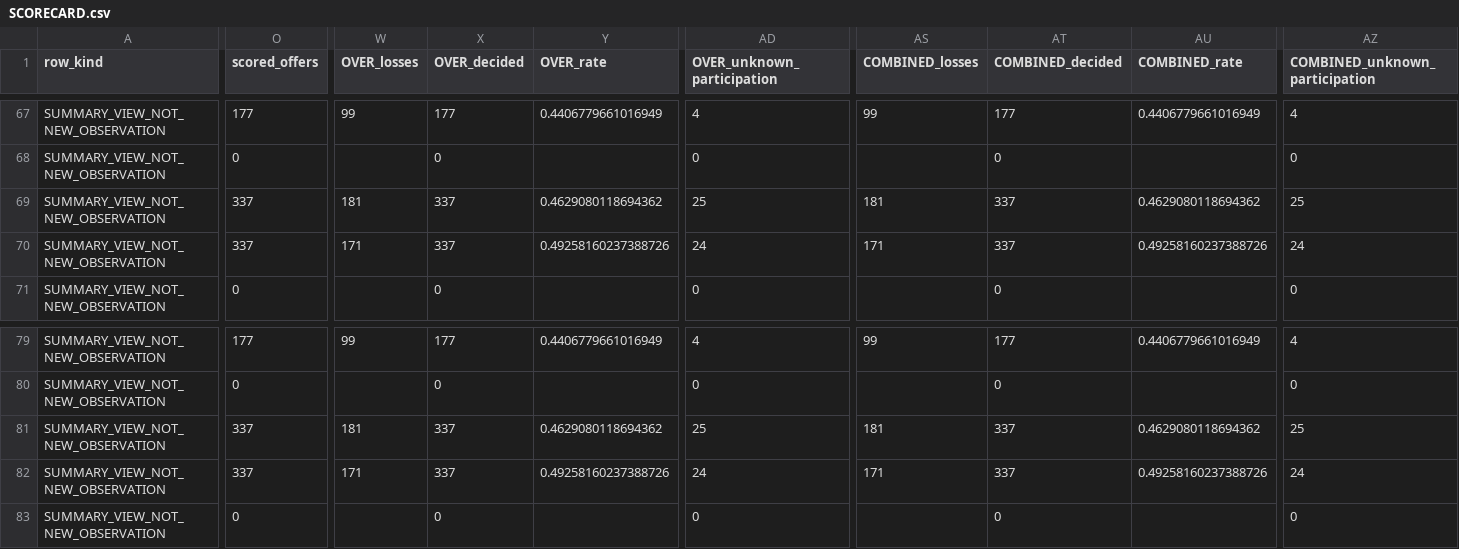
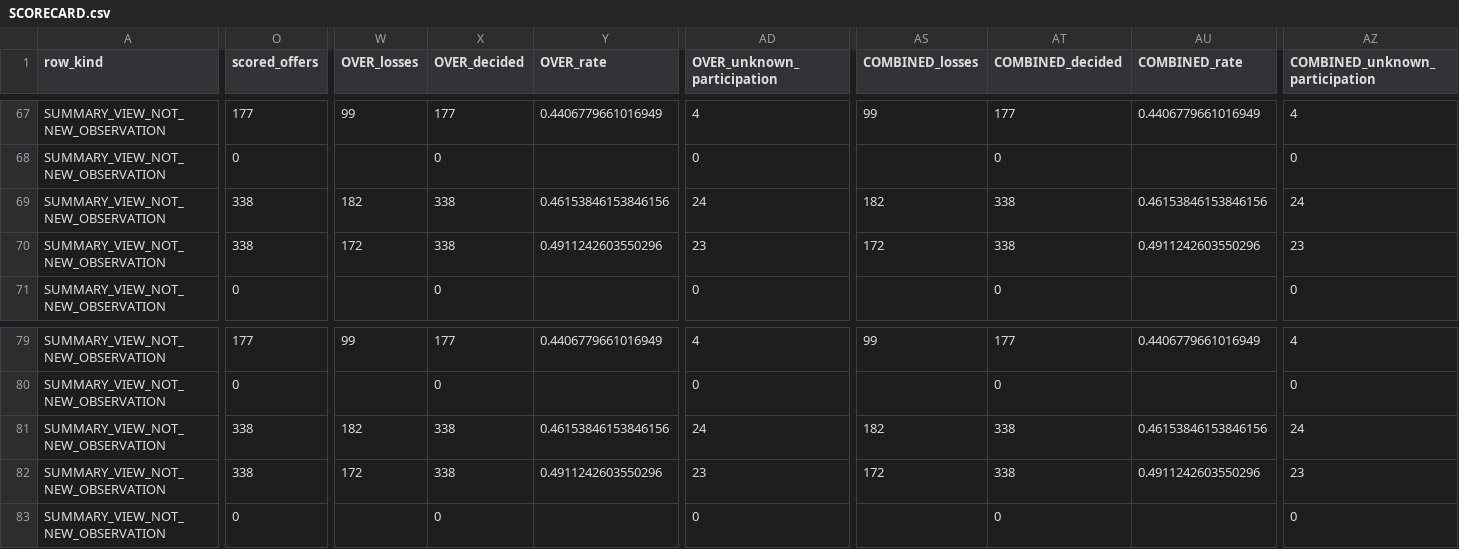
Before and after one commit to NickNicky19/NFL-forecasting-NGS-C, a CSV file: reports/actual-accuracy-v6/SCORECARD.csv, drawn as a sheet; only a part is shown, gaps mark what is left out; the diff covers the shown part only; the diff names each change by its address in the sheet, - before the commit and + after, or states it on an @@ line.

Commit message:
Publish corrected actual-line results, adverse probability findings and exact-row evidence

```diff
--- a/reports/actual-accuracy-v6/SCORECARD.csv
+++ b/reports/actual-accuracy-v6/SCORECARD.csv
-O69:O70 (scored_offers): 337
+O69:O70 (scored_offers): 338
-W69 (OVER_losses): 181
+W69 (OVER_losses): 182
-X69:X70 (OVER_decided): 337
+X69:X70 (OVER_decided): 338
-Y69 (OVER_rate): 0.4629080118694362
+Y69 (OVER_rate): 0.46153846153846156
-AD69 (OVER_unknown_participation): 25
+AD69 (OVER_unknown_participation): 24
-AS69 (COMBINED_losses): 181
+AS69 (COMBINED_losses): 182
-AT69:AT70 (COMBINED_decided): 337
+AT69:AT70 (COMBINED_decided): 338
-AU69 (COMBINED_rate): 0.4629080118694362
+AU69 (COMBINED_rate): 0.46153846153846156
-AZ69 (COMBINED_unknown_participation): 25
+AZ69 (COMBINED_unknown_participation): 24
-W70 (OVER_losses): 171
+W70 (OVER_losses): 172
-Y70 (OVER_rate): 0.49258160237388726
+Y70 (OVER_rate): 0.4911242603550296
-AD70 (OVER_unknown_participation): 24
+AD70 (OVER_unknown_participation): 23
-AS70 (COMBINED_losses): 171
+AS70 (COMBINED_losses): 172
-AU70 (COMBINED_rate): 0.49258160237388726
+AU70 (COMBINED_rate): 0.4911242603550296
-AZ70 (COMBINED_unknown_participation): 24
+AZ70 (COMBINED_unknown_participation): 23
-O81:O82 (scored_offers): 337
+O81:O82 (scored_offers): 338
-W81 (OVER_losses): 181
+W81 (OVER_losses): 182
-X81:X82 (OVER_decided): 337
+X81:X82 (OVER_decided): 338
-Y81 (OVER_rate): 0.4629080118694362
+Y81 (OVER_rate): 0.46153846153846156
-AD81 (OVER_unknown_participation): 25
+AD81 (OVER_unknown_participation): 24
-AS81 (COMBINED_losses): 181
+AS81 (COMBINED_losses): 182
-AT81:AT82 (COMBINED_decided): 337
+AT81:AT82 (COMBINED_decided): 338
-AU81 (COMBINED_rate): 0.4629080118694362
+AU81 (COMBINED_rate): 0.46153846153846156
-AZ81 (COMBINED_unknown_participation): 25
+AZ81 (COMBINED_unknown_participation): 24
-W82 (OVER_losses): 171
+W82 (OVER_losses): 172
-Y82 (OVER_rate): 0.49258160237388726
+Y82 (OVER_rate): 0.4911242603550296
-AD82 (OVER_unknown_participation): 24
+AD82 (OVER_unknown_participation): 23
-AS82 (COMBINED_losses): 171
+AS82 (COMBINED_losses): 172
-AU82 (COMBINED_rate): 0.49258160237388726
+AU82 (COMBINED_rate): 0.4911242603550296
-AZ82 (COMBINED_unknown_participation): 24
+AZ82 (COMBINED_unknown_participation): 23
```
Also changed, not shown: 108 edited cells elsewhere in this file, 40 other files.
